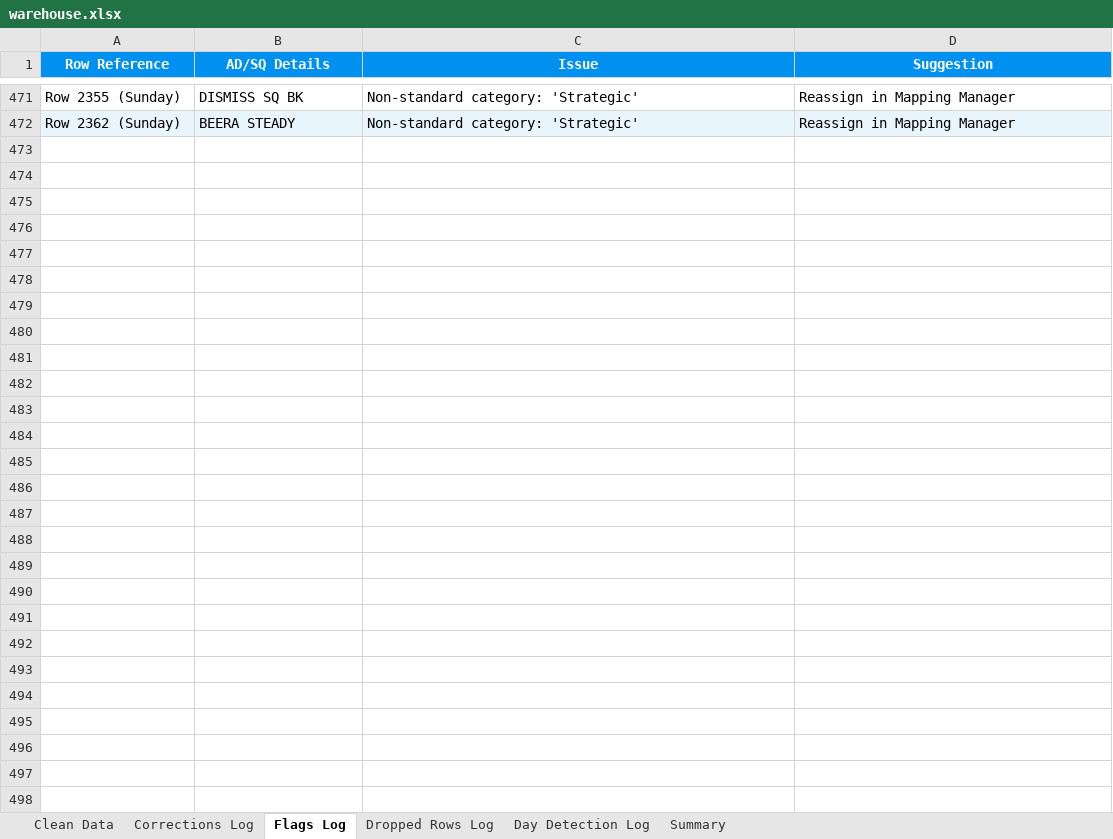
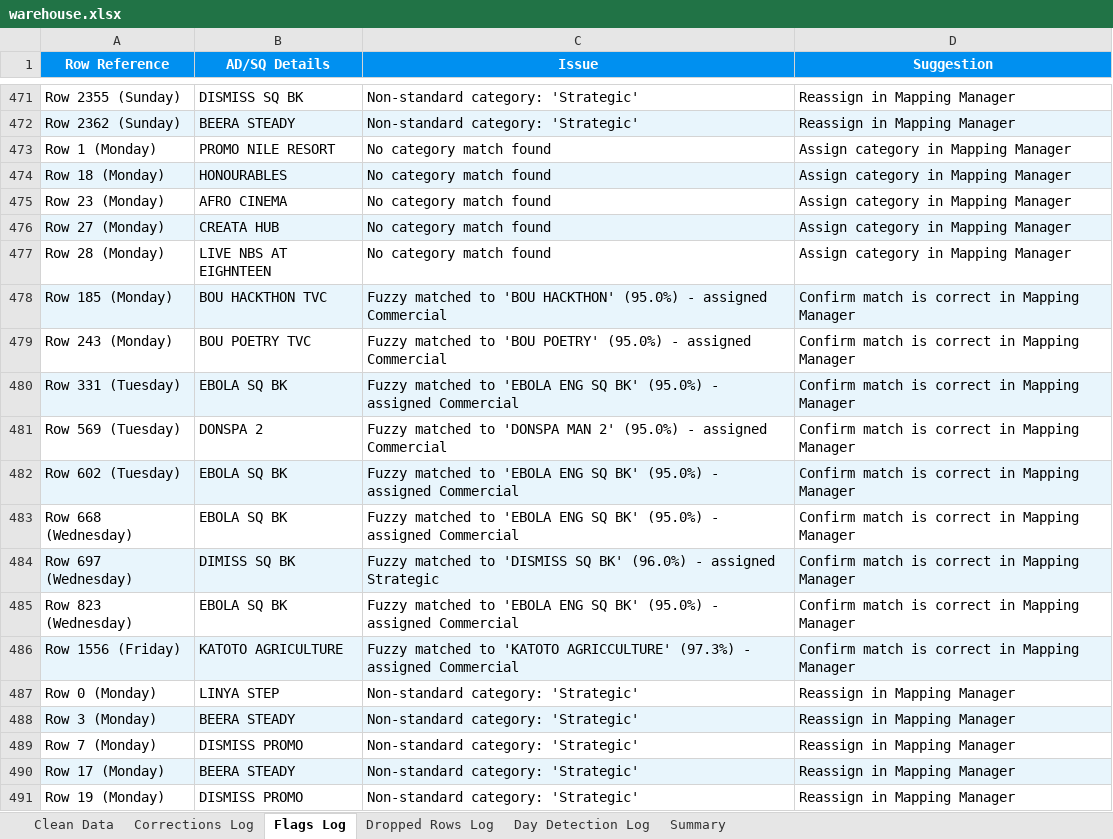
Before and after one commit to andrinawatsemba/AD-analysisV1.3, an Excel workbook: warehouse/warehouse.xlsx, sheet Flags Log, drawn as a sheet; only a part is shown, gaps mark what is left out; values as stored, in another font and other column widths than the file's, no borders; the diff covers the shown part only; the diff names each change by its address in the sheet, - before the commit and + after, or states it on an @@ line.

```diff
--- a/warehouse/warehouse.xlsx (sheet Flags Log)
+++ b/warehouse/warehouse.xlsx (sheet Flags Log)
+row 473: Row 1 (Monday) | PROMO NILE RESORT | No category match found | Assign category in Mapping Manager
+row 474: Row 18 (Monday) | HONOURABLES | No category match found | Assign category in Mapping Manager
+row 475: Row 23 (Monday) | AFRO CINEMA | No category match found | Assign category in Mapping Manager
+row 476: Row 27 (Monday) | CREATA HUB | No category match found | Assign category in Mapping Manager
+row 477: Row 28 (Monday) | LIVE NBS AT EIGHNTEEN | No category match found | Assign category in Mapping Manager
+row 478: Row 185 (Monday) | BOU HACKTHON TVC | Fuzzy matched to 'BOU HACKTHON' (95.0%) - assigned Commercial | Confirm match is correct in Mapping Manager
+row 479: Row 243 (Monday) | BOU POETRY TVC | Fuzzy matched to 'BOU POETRY' (95.0%) - assigned Commercial | Confirm match is correct in Mapping Manager
+row 480: Row 331 (Tuesday) | EBOLA SQ BK | Fuzzy matched to 'EBOLA ENG SQ BK' (95.0%) - assigned Commercial | Confirm match is correct in Mapping Manager
+row 481: Row 569 (Tuesday) | DONSPA 2 | Fuzzy matched to 'DONSPA MAN 2' (95.0%) - assigned Commercial | Confirm match is correct in Mapping Manager
+row 482: Row 602 (Tuesday) | EBOLA SQ BK | Fuzzy matched to 'EBOLA ENG SQ BK' (95.0%) - assigned Commercial | Confirm match is correct in Mapping Manager
+row 483: Row 668 (Wednesday) | EBOLA SQ BK | Fuzzy matched to 'EBOLA ENG SQ BK' (95.0%) - assigned Commercial | Confirm match is correct in Mapping Manager
+row 484: Row 697 (Wednesday) | DIMISS SQ BK | Fuzzy matched to 'DISMISS SQ BK' (96.0%) - assigned Strategic | Confirm match is correct in Mapping Manager
+row 485: Row 823 (Wednesday) | EBOLA SQ BK | Fuzzy matched to 'EBOLA ENG SQ BK' (95.0%) - assigned Commercial | Confirm match is correct in Mapping Manager
+row 486: Row 1556 (Friday) | KATOTO AGRICULTURE | Fuzzy matched to 'KATOTO AGRICCULTURE' (97.3%) - assigned Commercial | Confirm match is correct in Mapping Manager
+row 487: Row 0 (Monday) | LINYA STEP | Non-standard category: 'Strategic' | Reassign in Mapping Manager
+row 488: Row 3 (Monday) | BEERA STEADY | Non-standard category: 'Strategic' | Reassign in Mapping Manager
+row 489: Row 7 (Monday) | DISMISS PROMO | Non-standard category: 'Strategic' | Reassign in Mapping Manager
+row 490: Row 17 (Monday) | BEERA STEADY | Non-standard category: 'Strategic' | Reassign in Mapping Manager
+row 491: Row 19 (Monday) | DISMISS PROMO | Non-standard category: 'Strategic' | Reassign in Mapping Manager
```
Also changed, not shown: 252 added rows elsewhere in this sheet, sheet Clean Data, sheet Summary, sheet Dropped Rows Log.
